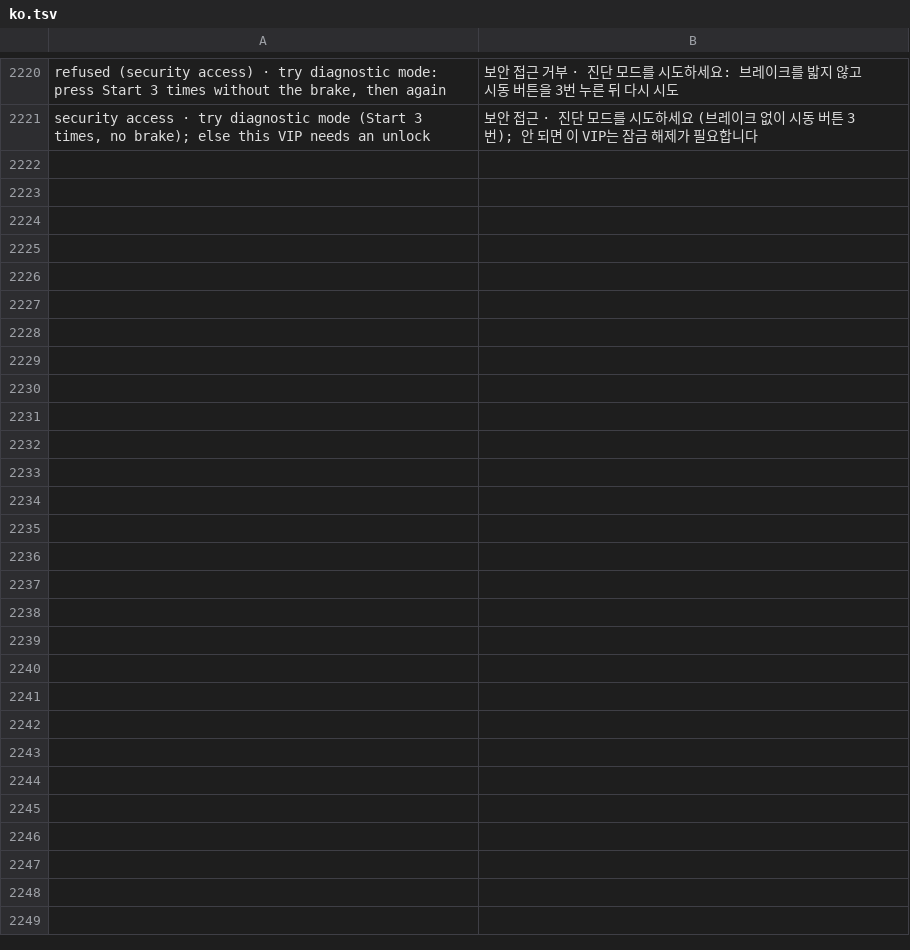
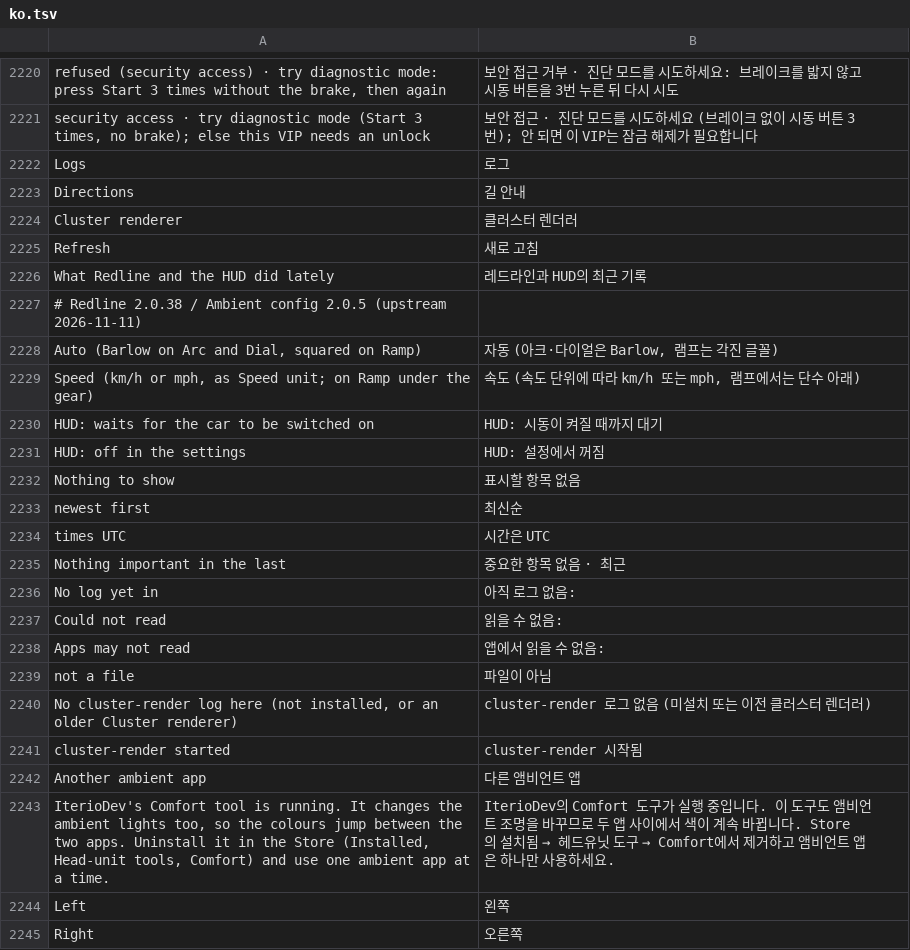
Before and after one commit to DarkMuse1/idrive7-apps-ru, a TSV file: kit/runtime/locales/ko.tsv, drawn as a sheet; only a part is shown, gaps mark what is left out; the diff names each change by its address in the sheet, - before the commit and + after, or states it on an @@ line.

```diff
--- a/kit/runtime/locales/ko.tsv
+++ b/kit/runtime/locales/ko.tsv
+row 2222: Logs | 로그
+row 2223: Directions | 길 안내
+row 2224: Cluster renderer | 클러스터 렌더러
+row 2225: Refresh | 새로 고침
+row 2226: What Redline and the HUD did lately | 레드라인과 HUD의 최근 기록
+row 2227: # Redline 2.0.38 / Ambient config 2.0.5 (upstream 2026-11-11)
+row 2228: Auto (Barlow on Arc and Dial, squared on Ramp) | 자동 (아크·다이얼은 Barlow, 램프는 각진 글꼴)
+row 2229: Speed (km/h or mph, as Speed unit; on Ramp under the gear) | 속도 (속도 단위에 따라 km/h 또는 mph, 램프에서는 단수 아래)
+row 2230: HUD: waits for the car to be switched on | HUD: 시동이 켜질 때까지 대기
+row 2231: HUD: off in the settings | HUD: 설정에서 꺼짐
+row 2232: Nothing to show | 표시할 항목 없음
+row 2233: newest first | 최신순
+row 2234: times UTC | 시간은 UTC
+row 2235: Nothing important in the last | 중요한 항목 없음 · 최근
+row 2236: No log yet in | 아직 로그 없음:
+row 2237: Could not read | 읽을 수 없음:
+row 2238: Apps may not read | 앱에서 읽을 수 없음:
+row 2239: not a file | 파일이 아님
+row 2240: No cluster-render log here (not installed, or an older Cluster renderer) | cluster-render 로그 없음 (미설치 또는 이전 클러스터 렌더러)
+row 2241: cluster-render started | cluster-render 시작됨
+row 2242: Another ambient app | 다른 앰비언트 앱
+row 2243: IterioDev's Comfort tool is running. It changes the ambient lights too, so the colours jump between the two apps. Uninstall it in the Store (Installed, Head-unit tools, Comfort) and use one ambient app at a time. | IterioDev의 Comfort 도구가 실행 중입니다. 이 도구도 앰비언트 조명을 바꾸므로 두 앱 사이에서 색이 계속 바뀝니다. Store의 설치됨 → 헤드유닛 도구 → Comfort에서 제거하고 앰비언트 앱은 하나만 사용하세요.
+row 2244: Left | 왼쪽
+row 2245: Right | 오른쪽
```
Also changed, not shown: kit/runtime/locales/ru.tsv, 51 other files.
